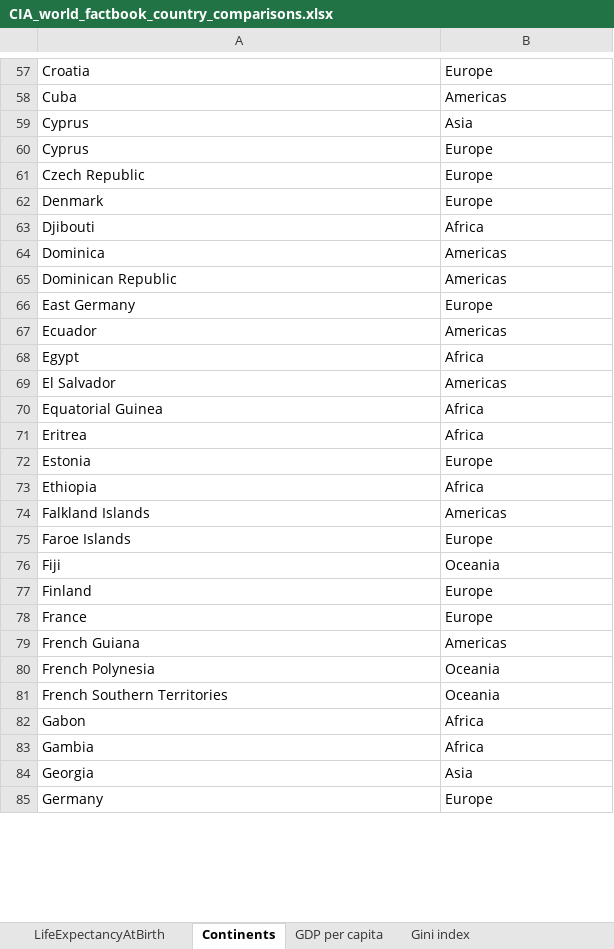
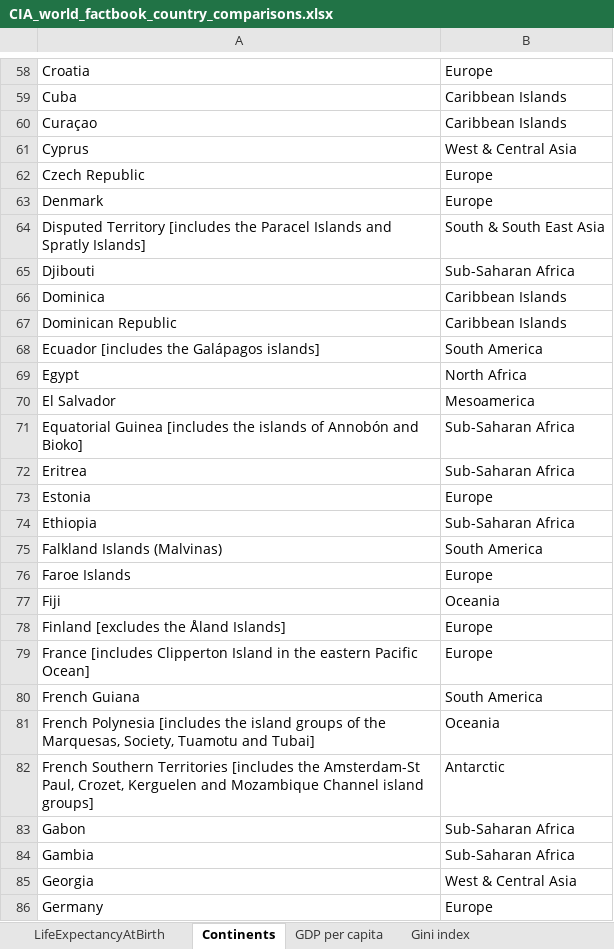
Before and after one commit to rifkegribenes/d3-scatterplot, an Excel workbook: CIA_world_factbook_country_comparisons.xlsx, sheet Continents, drawn as a sheet; only a part is shown, gaps mark what is left out; values as stored, in another font and other column widths than the file's, no cell formats; removed rows and columns are numbered as before the commit, all else as after; the diff covers the shown part only; the diff names each change by its address in the sheet, - before the commit and + after, or states it on an @@ line.

```diff
--- a/CIA_world_factbook_country_comparisons.xlsx (sheet Continents)
+++ b/CIA_world_factbook_country_comparisons.xlsx (sheet Continents)
-B59: Americas
+B59: Caribbean Islands
+row 60: Curaçao | Caribbean Islands
-B61: Asia
+B61: West & Central Asia
-row 60: Cyprus | Europe
+row 64: Disputed Territory [includes the Paracel Islands and Spratly Islands] | South & South East Asia
-B65: Africa
+B65: Sub-Saharan Africa
-B66:B67: Americas
+B66:B67: Caribbean Islands
-row 66: East Germany | Europe
-row 67: Ecuador | Americas
+row 68: Ecuador [includes the Galápagos islands] | South America
-B69: Africa
+B69: North Africa
-B70: Americas
+B70: Mesoamerica
-row 70: Equatorial Guinea | Africa
+row 71: Equatorial Guinea [includes the islands of Annobón and Bioko] | Sub-Saharan Africa
-B72: Africa
+B72: Sub-Saharan Africa
-B74: Africa
+B74: Sub-Saharan Africa
-row 74: Falkland Islands | Americas
+row 75: Falkland Islands (Malvinas) | South America
-A78: Finland
+A78: Finland [excludes the Åland Islands]
-A79: France
+A79: France [includes Clipperton Island in the eastern Pacific Ocean]
-B80: Americas
+B80: South America
-row 80: French Polynesia | Oceania
-A81: French Southern Territories
+A81: French Polynesia [includes the island groups of the Marquesas, Society, Tuamotu and Tubai]
+row 82: French Southern Territories [includes the Amsterdam-St Paul, Crozet, Kerguelen and Mozambique Channel island groups] | Antarctic
-B83:B84: Africa
+B83:B84: Sub-Saharan Africa
-B85: Asia
+B85: West & Central Asia
```
Also changed, not shown: 40 added rows, 42 removed rows and 131 edited cells elsewhere in this sheet, sheet LifeExpectancyAtBirth, cell formats, formulas that keep their value, 4 other files.
